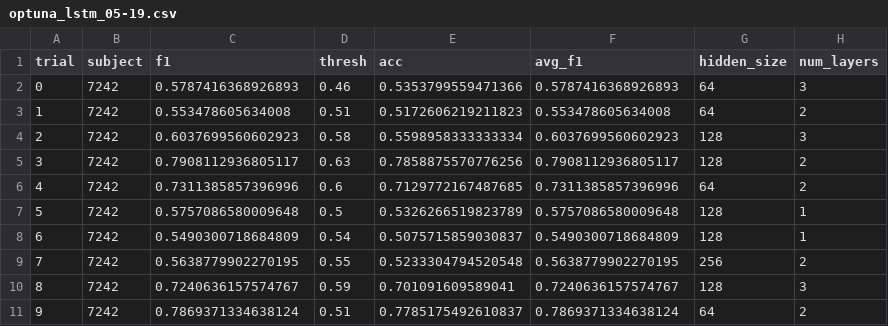
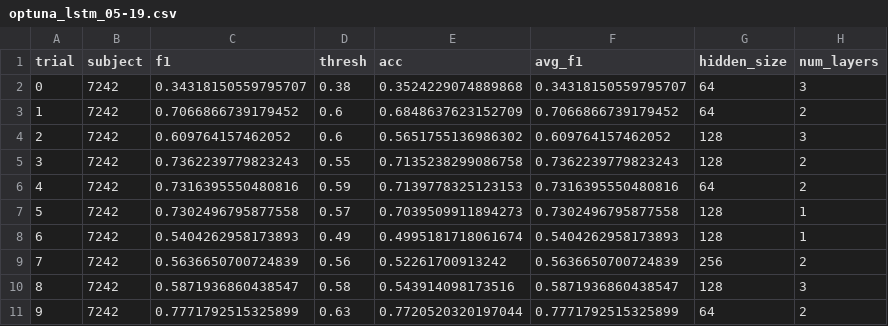
Before and after one commit to andrewsarracini/DS_Tutorials, a CSV file: logs/optuna_lstm_05-19.csv, drawn as a sheet; only a part is shown; the diff names each change by its address in the sheet, - before the commit and + after, or states it on an @@ line.

Commit message:
optuna viz refactor

```diff
--- a/logs/optuna_lstm_05-19.csv
+++ b/logs/optuna_lstm_05-19.csv
-C2 (f1): 0.5787416368926893
+C2 (f1): 0.34318150559795707
-D2 (thresh): 0.46
+D2 (thresh): 0.38
-E2 (acc): 0.5353799559471366
+E2 (acc): 0.3524229074889868
-F2 (avg_f1): 0.5787416368926893
+F2 (avg_f1): 0.34318150559795707
-C3 (f1): 0.553478605634008
+C3 (f1): 0.7066866739179452
-D3 (thresh): 0.51
+D3 (thresh): 0.6
-E3 (acc): 0.5172606219211823
+E3 (acc): 0.6848637623152709
-F3 (avg_f1): 0.553478605634008
+F3 (avg_f1): 0.7066866739179452
-C4 (f1): 0.6037699560602923
+C4 (f1): 0.609764157462052
-D4 (thresh): 0.58
+D4 (thresh): 0.6
-E4 (acc): 0.5598958333333334
+E4 (acc): 0.5651755136986302
-F4 (avg_f1): 0.6037699560602923
+F4 (avg_f1): 0.609764157462052
-C5 (f1): 0.7908112936805117
+C5 (f1): 0.7362239779823243
-D5 (thresh): 0.63
+D5 (thresh): 0.55
-E5 (acc): 0.7858875570776256
+E5 (acc): 0.7135238299086758
-F5 (avg_f1): 0.7908112936805117
+F5 (avg_f1): 0.7362239779823243
-C6 (f1): 0.7311385857396996
+C6 (f1): 0.7316395550480816
-D6 (thresh): 0.6
+D6 (thresh): 0.59
-E6 (acc): 0.7129772167487685
+E6 (acc): 0.7139778325123153
-F6 (avg_f1): 0.7311385857396996
+F6 (avg_f1): 0.7316395550480816
-C7 (f1): 0.5757086580009648
+C7 (f1): 0.7302496795877558
-D7 (thresh): 0.5
+D7 (thresh): 0.57
-E7 (acc): 0.5326266519823789
+E7 (acc): 0.7039509911894273
-F7 (avg_f1): 0.5757086580009648
+F7 (avg_f1): 0.7302496795877558
-C8 (f1): 0.5490300718684809
+C8 (f1): 0.5404262958173893
-D8 (thresh): 0.54
+D8 (thresh): 0.49
-E8 (acc): 0.5075715859030837
+E8 (acc): 0.4995181718061674
-F8 (avg_f1): 0.5490300718684809
+F8 (avg_f1): 0.5404262958173893
-C9 (f1): 0.5638779902270195
+C9 (f1): 0.5636650700724839
-D9 (thresh): 0.55
+D9 (thresh): 0.56
-E9 (acc): 0.5233304794520548
+E9 (acc): 0.52261700913242
-F9 (avg_f1): 0.5638779902270195
+F9 (avg_f1): 0.5636650700724839
-C10 (f1): 0.7240636157574767
+C10 (f1): 0.5871936860438547
-D10 (thresh): 0.59
+D10 (thresh): 0.58
-E10 (acc): 0.701091609589041
+E10 (acc): 0.543914098173516
-F10 (avg_f1): 0.7240636157574767
+F10 (avg_f1): 0.5871936860438547
-C11 (f1): 0.7869371334638124
+C11 (f1): 0.7771792515325899
-D11 (thresh): 0.51
+D11 (thresh): 0.63
-E11 (acc): 0.7785175492610837
+E11 (acc): 0.7720520320197044
-F11 (avg_f1): 0.7869371334638124
+F11 (avg_f1): 0.7771792515325899
```
Also changed, not shown: 5 other files.
